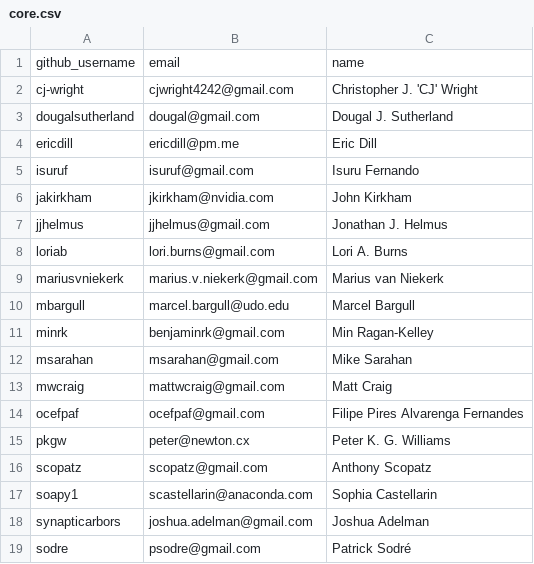
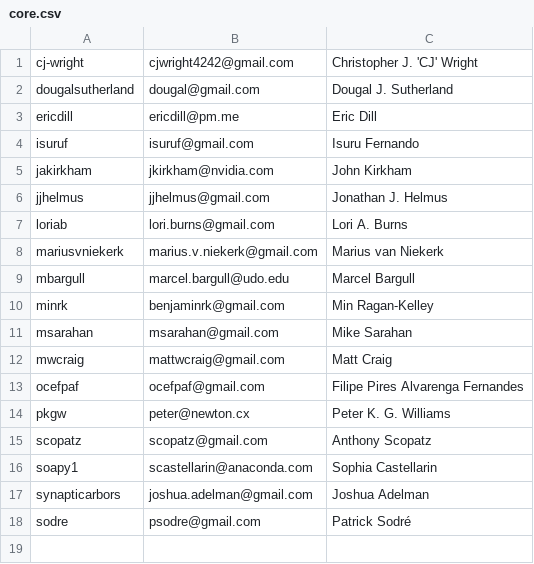
Before and after one commit to conda-forge/governance, a CSV file: src/core.csv, drawn as a sheet; the diff names each change by its address in the sheet, - before the commit and + after, or states it on an @@ line.

Commit message:
Update core.csv

```diff
--- a/src/core.csv
+++ b/src/core.csv
-row 1: github_username | email | name
```
